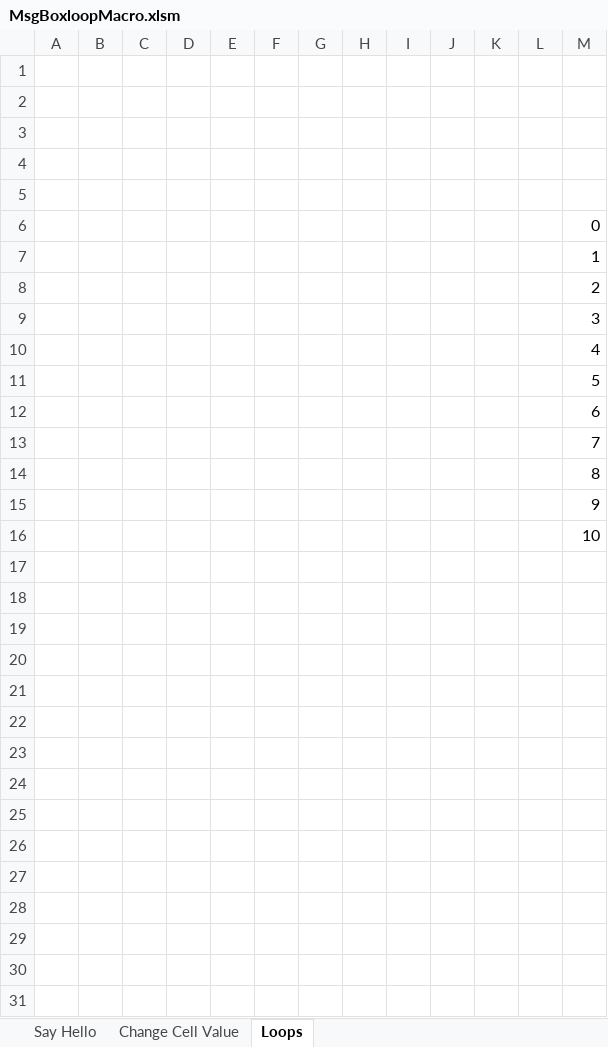
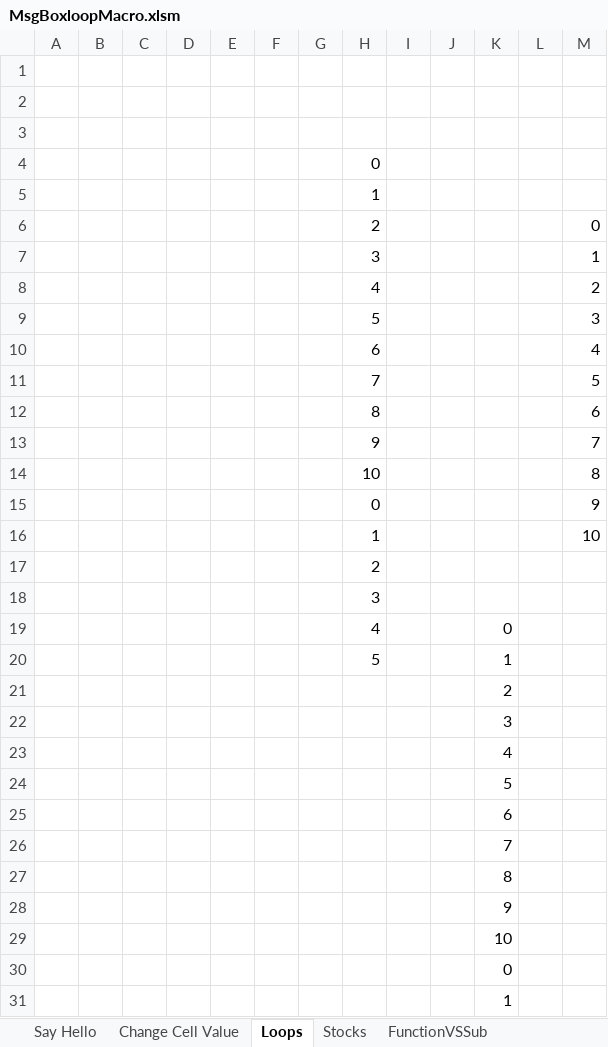
Before and after one commit to shivasharma/IS125, an Excel workbook: Chapter9/MsgBoxloopMacro.xlsm, sheet Loops, drawn as a sheet; only a part is shown; values as stored, in another font and other column widths than the file's, no borders; charts and pictures not drawn; the diff covers the shown part only; the diff names each change by its address in the sheet, - before the commit and + after, or states it on an @@ line.

Commit message:
Add files via upload

```diff
--- a/Chapter9/MsgBoxloopMacro.xlsm (sheet Loops)
+++ b/Chapter9/MsgBoxloopMacro.xlsm (sheet Loops)
+sheet tab: Stocks
+sheet tab: FunctionVSSub
-H4: (empty)
+H4: 0
-H5: (empty)
+H5: 1
-H6: (empty)
+H6: 2
-H7: (empty)
+H7: 3
-H8: (empty)
+H8: 4
-H9: (empty)
+H9: 5
-H10: (empty)
+H10: 6
-H11: (empty)
+H11: 7
-H12: (empty)
+H12: 8
-H13: (empty)
+H13: 9
-H14: (empty)
+H14: 10
-H15: (empty)
+H15: 0
-H16: (empty)
+H16: 1
+row 17:  |  |  |  |  |  |  | 2
+row 18:  |  |  |  |  |  |  | 3
+row 19:  |  |  |  |  |  |  | 4 |  |  | 0
+row 20:  |  |  |  |  |  |  | 5 |  |  | 1
+row 21:  |  |  |  |  |  |  |  |  |  | 2
+row 22:  |  |  |  |  |  |  |  |  |  | 3
+row 23:  |  |  |  |  |  |  |  |  |  | 4
+row 24:  |  |  |  |  |  |  |  |  |  | 5
+row 25:  |  |  |  |  |  |  |  |  |  | 6
+row 26:  |  |  |  |  |  |  |  |  |  | 7
+row 27:  |  |  |  |  |  |  |  |  |  | 8
+row 28:  |  |  |  |  |  |  |  |  |  | 9
+row 29:  |  |  |  |  |  |  |  |  |  | 10
+row 30:  |  |  |  |  |  |  |  |  |  | 0
+row 31:  |  |  |  |  |  |  |  |  |  | 1
```
Also changed, not shown: 9 added rows elsewhere in this sheet, charts or pictures.
